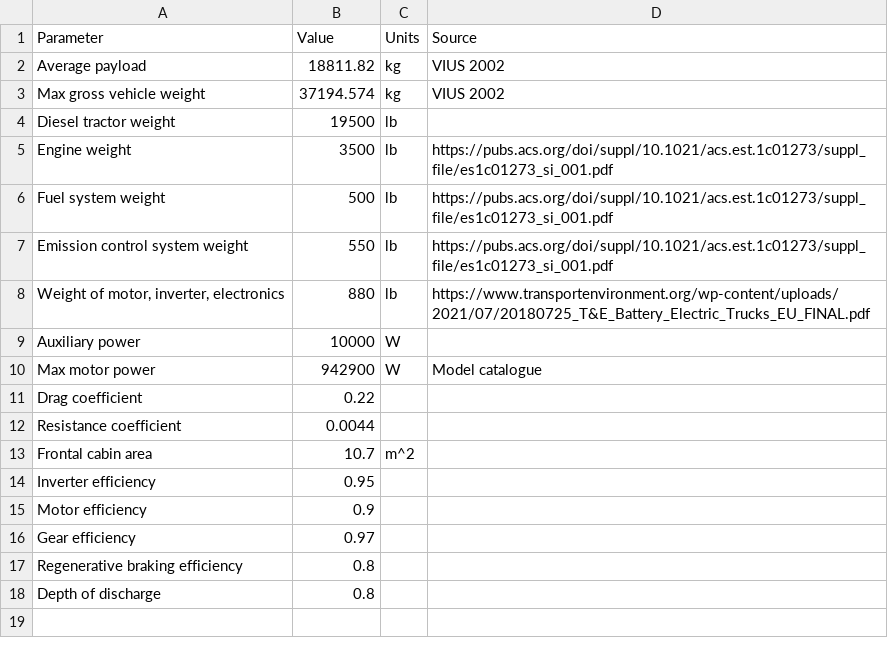
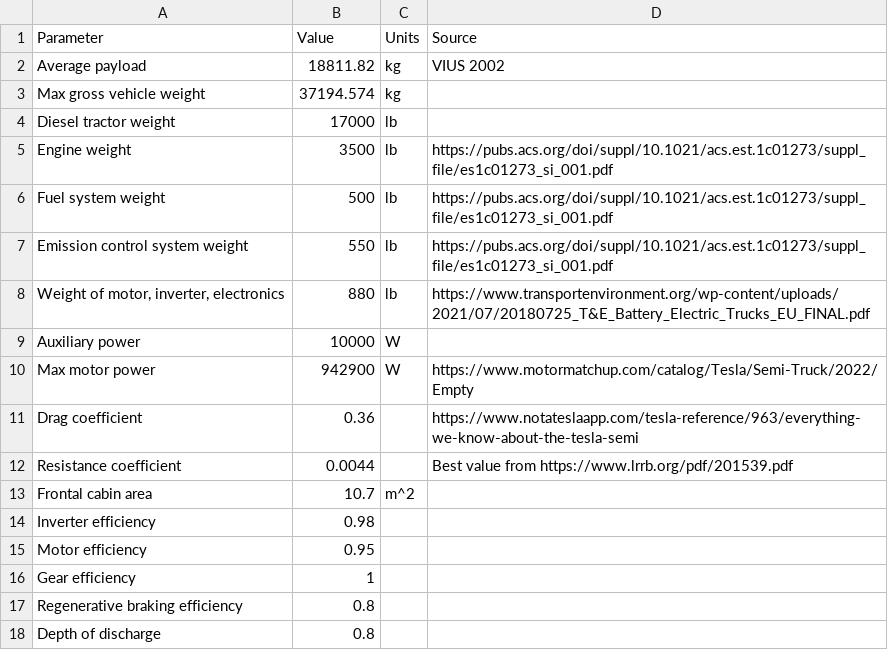
Before and after one commit to mcsc-impact-climate/Green_Trucking_Analysis, a CSV file: data/semi_truck_params.csv, drawn as a sheet.

```diff
--- a/data/semi_truck_params.csv
+++ b/data/semi_truck_params.csv
@@ -2,4 +2,4 @@ Parameter,Value,Units,Source
 Average payload,18811.82,kg,VIUS 2002
-Max gross vehicle weight,37194.574,kg,VIUS 2002
-Diesel tractor weight,19500,lb,
+Max gross vehicle weight,37194.574,kg,
+Diesel tractor weight,17000,lb,
 Engine weight,3500,lb,https://pubs.acs.org/doi/suppl/10.1021/acs.est.1c01273/suppl_file/es1c01273_si_001.pdf
@@ -9,9 +9,9 @@ Emission control system weight,550,lb,https://pubs.acs.org/doi/suppl/10.1021/acs
 Auxiliary power,10000,W,
-Max motor power,942900,W,Model catalogue
-Drag coefficient,0.22,,
-Resistance coefficient,0.0044,,
+Max motor power,942900,W,https://www.motormatchup.com/catalog/Tesla/Semi-Truck/2022/Empty
+Drag coefficient,0.36,,https://www.notateslaapp.com/tesla-reference/963/everything-we-know-about-the-tesla-semi
+Resistance coefficient,0.0044,,Best value from https://www.lrrb.org/pdf/201539.pdf
 Frontal cabin area,10.7,m^2,
-Inverter efficiency,0.95,,
-Motor efficiency,0.9,,
-Gear efficiency,0.97,,
+Inverter efficiency,0.98,,
+Motor efficiency,0.95,,
+Gear efficiency,1,,
 Regenerative braking efficiency,0.8,,
```
Also changed, not shown: 15 other files.
